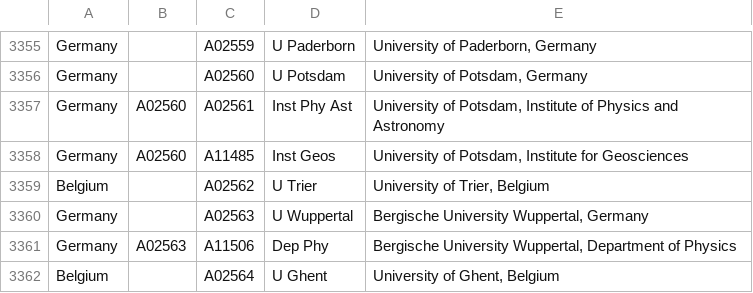
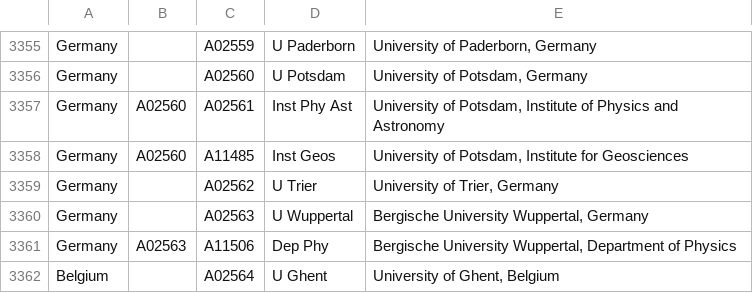
Before and after one commit to adsabs/CanonicalAffiliations, a TSV file: country_parent_child.tsv, drawn as a sheet; only a part is shown, gaps mark what is left out.

Commit message:
Update country_parent_child.tsv
Trier is in Germany not Belgium

```diff
--- a/country_parent_child.tsv
+++ b/country_parent_child.tsv
@@ -3358,3 +3358,3 @@ Germany	A02560	A02561	Inst Phy Ast	University of Potsdam, Institute of Physics a
 Germany	A02560	A11485	Inst Geos	University of Potsdam, Institute for Geosciences
-Belgium		A02562	U Trier	University of Trier, Belgium
+Germany		A02562	U Trier	University of Trier, Germany
 Germany		A02563	U Wuppertal	Bergische University Wuppertal, Germany
```
